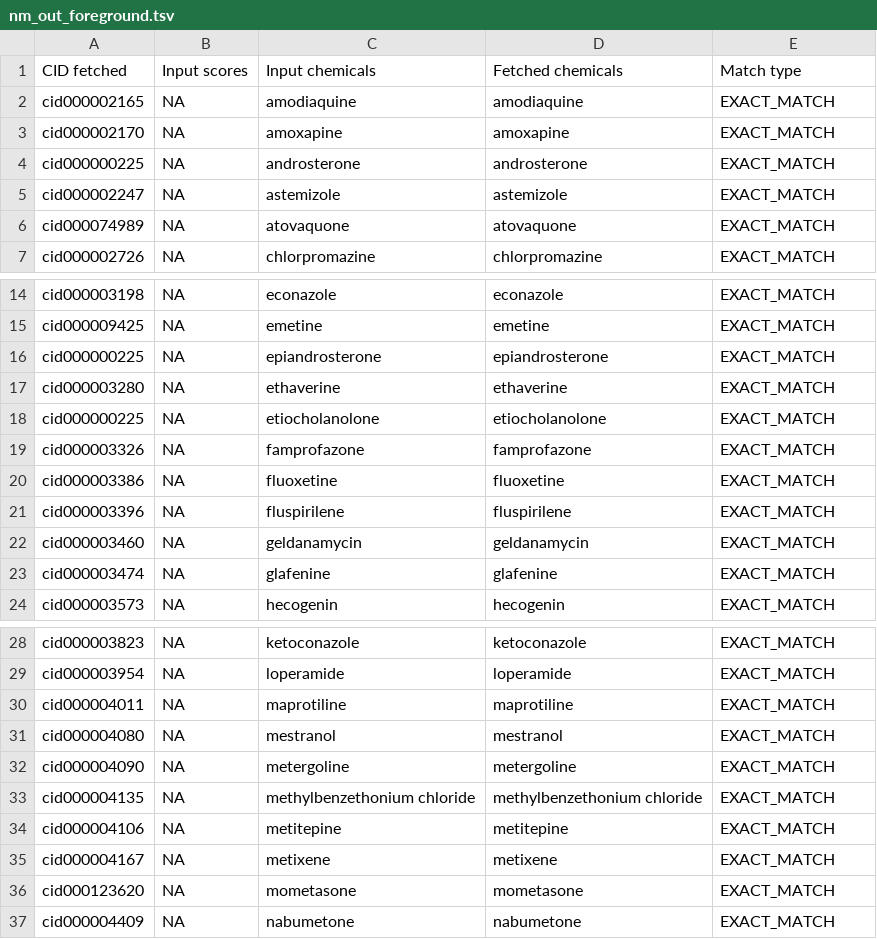
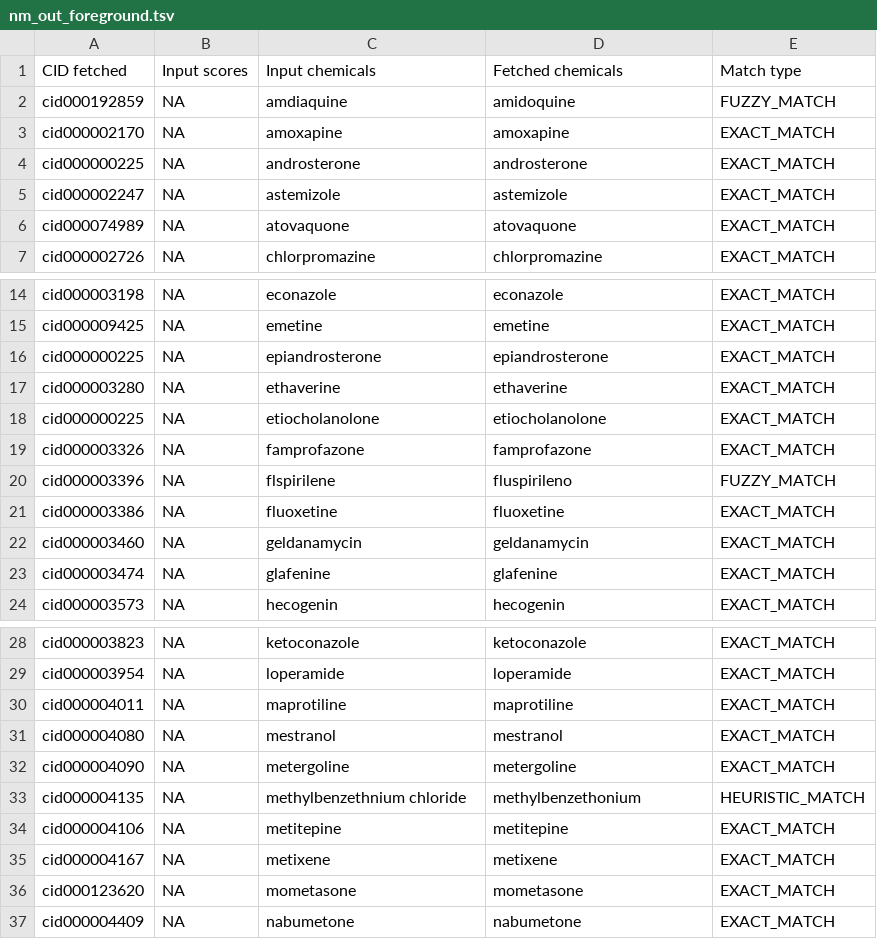
Before and after one commit to samy-deghou/cart, a TSV file: src/nm_out_foreground.tsv, drawn as a sheet; only a part is shown, gaps mark what is left out.

```diff
--- a/src/nm_out_foreground.tsv
+++ b/src/nm_out_foreground.tsv
@@ -1,3 +1,3 @@
 CID fetched	Input scores	Input chemicals	Fetched chemicals	Match type
-cid000002165	NA	amodiaquine	amodiaquine	EXACT_MATCH
+cid000192859	NA	amdiaquine	amidoquine	FUZZY_MATCH
 cid000002170	NA	amoxapine	amoxapine	EXACT_MATCH
@@ -19,4 +19,4 @@ cid000000225	NA	etiocholanolone	etiocholanolone	EXACT_MATCH
 cid000003326	NA	famprofazone	famprofazone	EXACT_MATCH
+cid000003396	NA	flspirilene	fluspirileno	FUZZY_MATCH
 cid000003386	NA	fluoxetine	fluoxetine	EXACT_MATCH
-cid000003396	NA	fluspirilene	fluspirilene	EXACT_MATCH
 cid000003460	NA	geldanamycin	geldanamycin	EXACT_MATCH
@@ -32,3 +32,3 @@ cid000004080	NA	mestranol	mestranol	EXACT_MATCH
 cid000004090	NA	metergoline	metergoline	EXACT_MATCH
-cid000004135	NA	methylbenzethonium chloride	methylbenzethonium chloride	EXACT_MATCH
+cid000004135	NA	methylbenzethnium chloride	methylbenzethonium	HEURISTIC_MATCH
 cid000004106	NA	metitepine	metitepine	EXACT_MATCH
```
Also changed, not shown: 10 other files.
